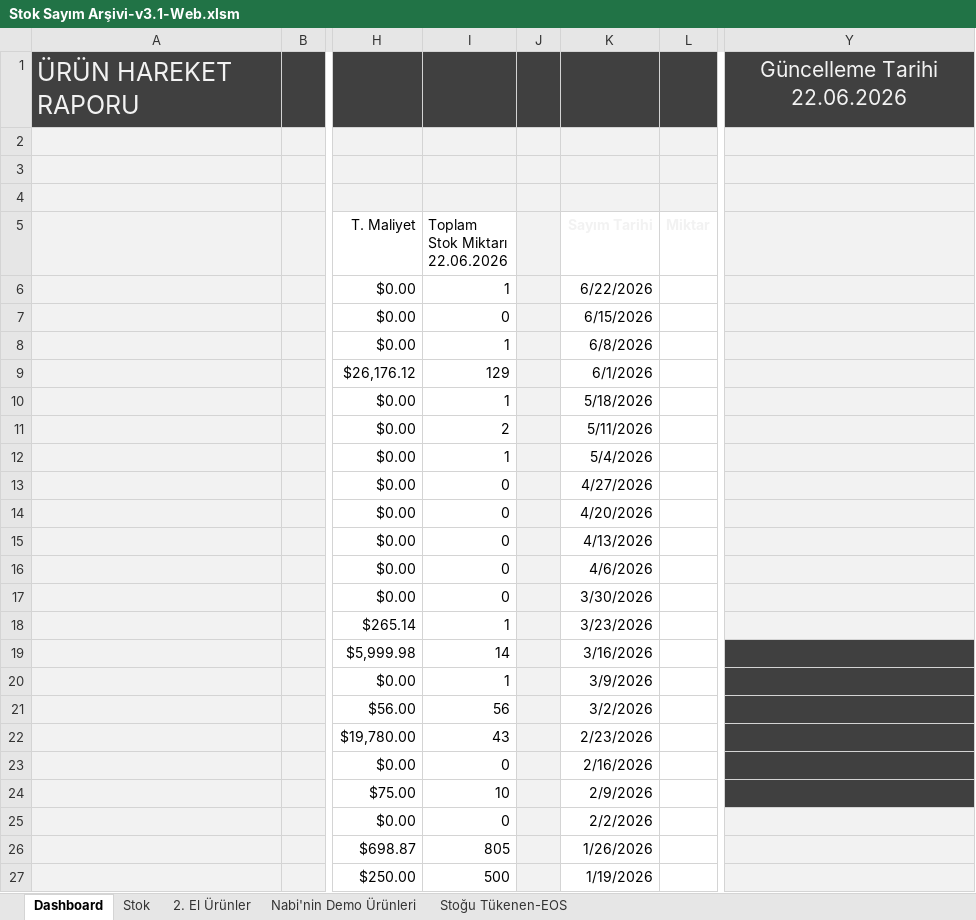
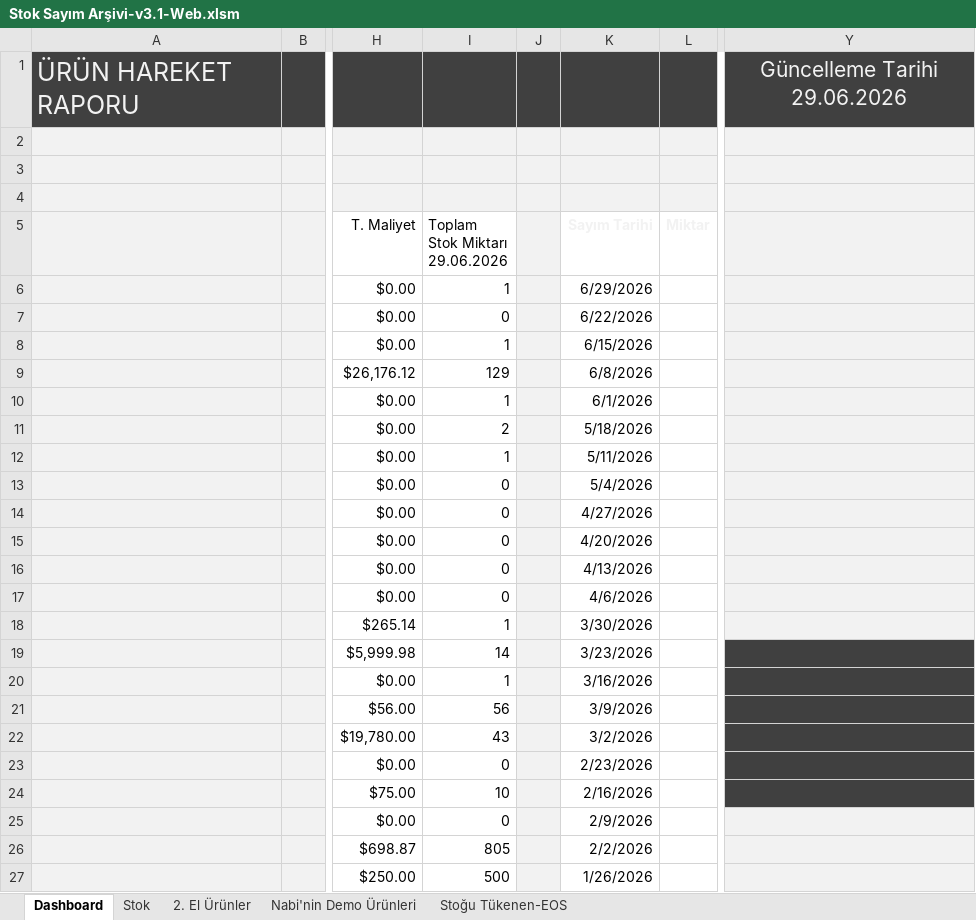
Before and after one commit to emraherbil/F2-Stok, an Excel workbook: Stok Sayım Arşivi-v3.1-Web.xlsm, sheet Dashboard, drawn as a sheet; only a part is shown, gaps mark what is left out; values as stored, in another font and other column widths than the file's, no borders; charts and pictures and table styles not drawn; ↵ is a line break in a cell; the diff covers the shown part only; the diff names each change by its address in the sheet, - before the commit and + after, or states it on an @@ line.

Commit message:
Add files via upload

```diff
--- a/Stok Sayım Arşivi-v3.1-Web.xlsm (sheet Dashboard)
+++ b/Stok Sayım Arşivi-v3.1-Web.xlsm (sheet Dashboard)
-Y1: Güncelleme Tarihi 22.06.2026
+Y1: Güncelleme Tarihi 29.06.2026
-I5: Toplam Stok Miktarı ↵ 22.06.2026
+I5: Toplam Stok Miktarı ↵ 29.06.2026
-K6 (Sayım Tarihi): 6/22/2026
+K6 (Sayım Tarihi): 6/29/2026
-K7 (Sayım Tarihi): 6/15/2026
+K7 (Sayım Tarihi): 6/22/2026
-K8 (Sayım Tarihi): 6/8/2026
+K8 (Sayım Tarihi): 6/15/2026
-K9 (Sayım Tarihi): 6/1/2026
+K9 (Sayım Tarihi): 6/8/2026
-K10 (Sayım Tarihi): 5/18/2026
+K10 (Sayım Tarihi): 6/1/2026
-K11 (Sayım Tarihi): 5/11/2026
+K11 (Sayım Tarihi): 5/18/2026
-K12 (Sayım Tarihi): 5/4/2026
+K12 (Sayım Tarihi): 5/11/2026
-K13 (Sayım Tarihi): 4/27/2026
+K13 (Sayım Tarihi): 5/4/2026
-K14 (Sayım Tarihi): 4/20/2026
+K14 (Sayım Tarihi): 4/27/2026
-K15 (Sayım Tarihi): 4/13/2026
+K15 (Sayım Tarihi): 4/20/2026
-K16 (Sayım Tarihi): 4/6/2026
+K16 (Sayım Tarihi): 4/13/2026
-K17 (Sayım Tarihi): 3/30/2026
+K17 (Sayım Tarihi): 4/6/2026
-K18 (Sayım Tarihi): 3/23/2026
+K18 (Sayım Tarihi): 3/30/2026
-K19 (Sayım Tarihi): 3/16/2026
+K19 (Sayım Tarihi): 3/23/2026
-K20 (Sayım Tarihi): 3/9/2026
+K20 (Sayım Tarihi): 3/16/2026
-K21 (Sayım Tarihi): 3/2/2026
+K21 (Sayım Tarihi): 3/9/2026
-K22 (Sayım Tarihi): 2/23/2026
+K22 (Sayım Tarihi): 3/2/2026
-K23 (Sayım Tarihi): 2/16/2026
+K23 (Sayım Tarihi): 2/23/2026
-K24 (Sayım Tarihi): 2/9/2026
+K24 (Sayım Tarihi): 2/16/2026
-K25 (Sayım Tarihi): 2/2/2026
+K25 (Sayım Tarihi): 2/9/2026
-K26 (Sayım Tarihi): 1/26/2026
+K26 (Sayım Tarihi): 2/2/2026
-K27 (Sayım Tarihi): 1/19/2026
+K27 (Sayım Tarihi): 1/26/2026
```
Also changed, not shown: 81 edited cells and cell formats elsewhere in this sheet, sheet Stok, formulas that keep their value, hidden cells, charts or pictures.
